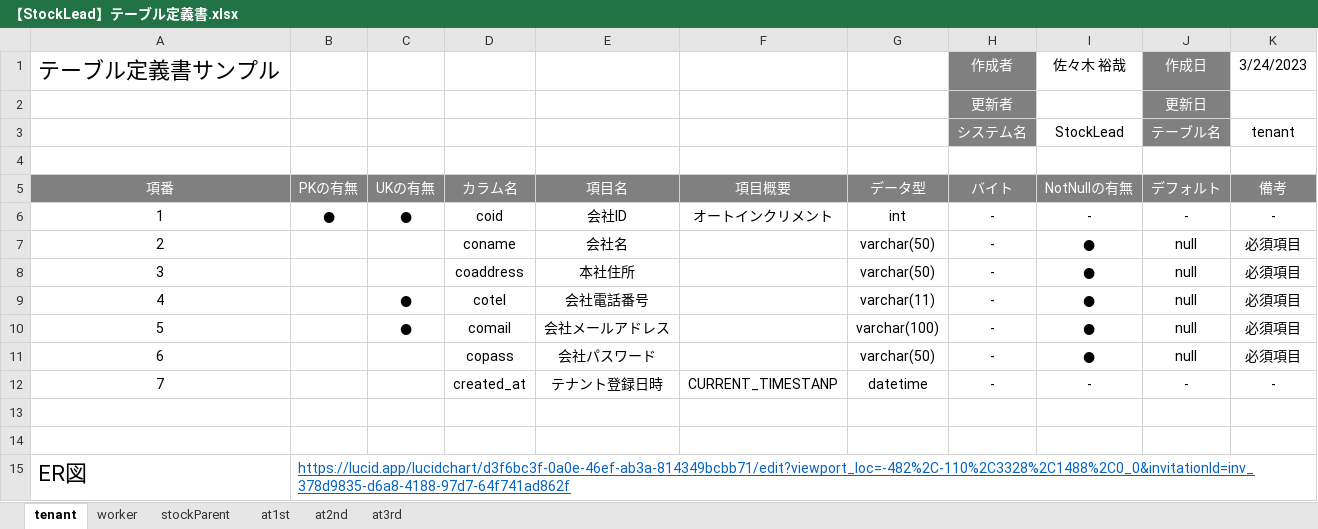
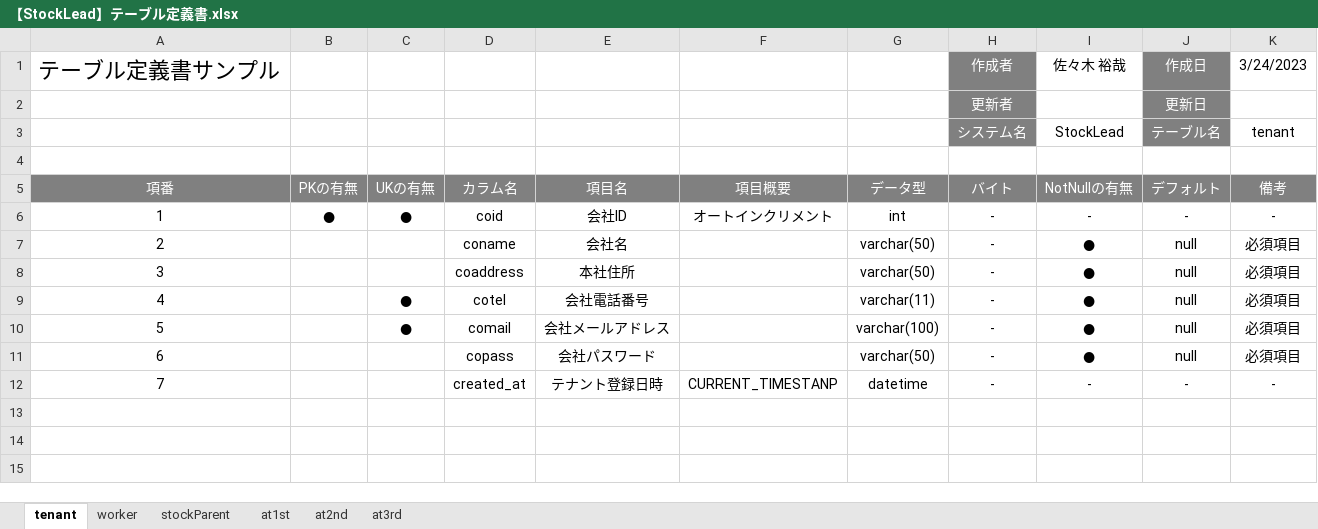
Before and after one commit to yuya-1995/proposal, an Excel workbook: 【StockLead】テーブル定義書.xlsx, sheet tenant, drawn as a sheet; values as stored, in another font and other column widths than the file's, no borders; the diff names each change by its address in the sheet, - before the commit and + after, or states it on an @@ line.

```diff
--- a/【StockLead】テーブル定義書.xlsx (sheet tenant)
+++ b/【StockLead】テーブル定義書.xlsx (sheet tenant)
-row 13: (empty)
-row 14: (empty)
-row 15: ER図 | https://lucid.app/lucidchart/d3f6bc3f-0a0e-46ef-ab3a-814349bcbb71/edit?viewport_loc=-482%2C-110%2C3328%2C1488%2C0_0&invitationId=inv_378d9835-d6a8-4188-97d7-64f741ad862f
```
Also changed, not shown: sheet at2nd, sheet at3rd, sheet at1st, sheet stockParent, sheet worker, 2 other files.
